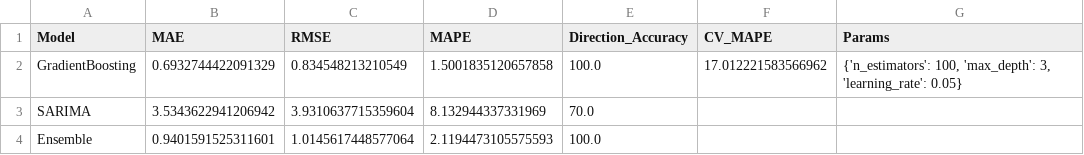
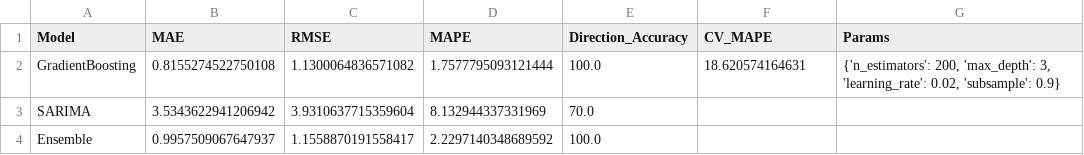
Before and after one commit to Shuruyue/Engineering-Economic-ML-Framework, a CSV file: IPA_Price_Prediction/Code/reports/model_metrics.csv, drawn as a sheet.

```diff
--- a/IPA_Price_Prediction/Code/reports/model_metrics.csv
+++ b/IPA_Price_Prediction/Code/reports/model_metrics.csv
@@ -1,4 +1,4 @@
 Model,MAE,RMSE,MAPE,Direction_Accuracy,CV_MAPE,Params
-GradientBoosting,0.6932744422091329,0.834548213210549,1.5001835120657858,100.0,17.012221583566962,"{'n_estimators': 100, 'max_depth': 3, 'learning_rate': 0.05}"
+GradientBoosting,0.8155274522750108,1.1300064836571082,1.7577795093121444,100.0,18.620574164631,"{'n_estimators': 200, 'max_depth': 3, 'learning_rate': 0.02, 'subsample': 0.9}"
 SARIMA,3.5343622941206942,3.9310637715359604,8.132944337331969,70.0,,
-Ensemble,0.9401591525311601,1.0145617448577064,2.1194473105575593,100.0,,
+Ensemble,0.9957509067647937,1.1558870191558417,2.2297140348689592,100.0,,
```
Also changed, not shown: IPA_Price_Prediction/Code/reports/feature_importance.csv, IPA_Price_Prediction/Code/reports/ipa_forecast_2025.csv, 20 other files.
